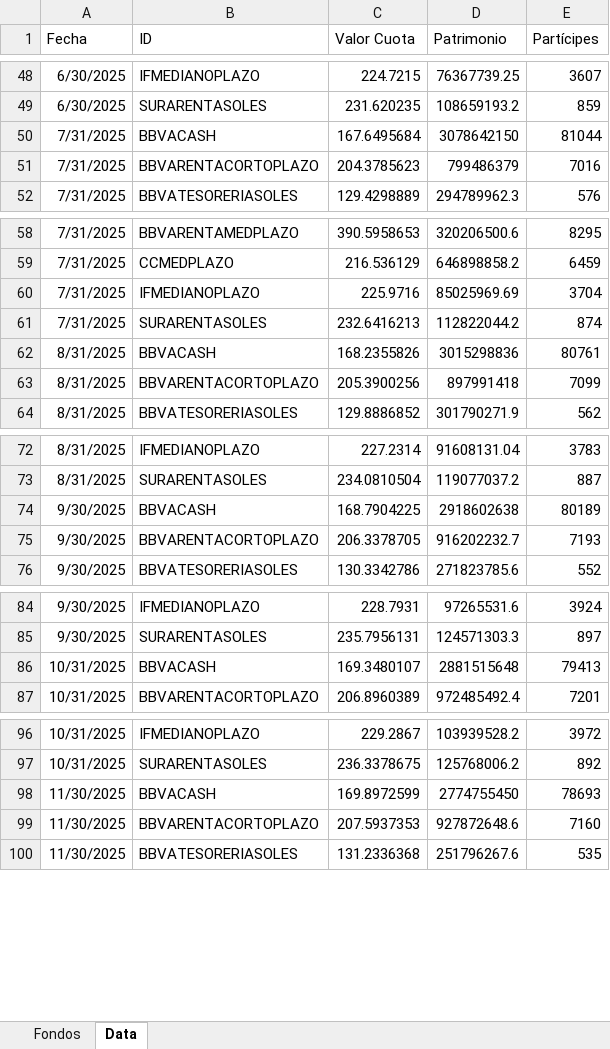
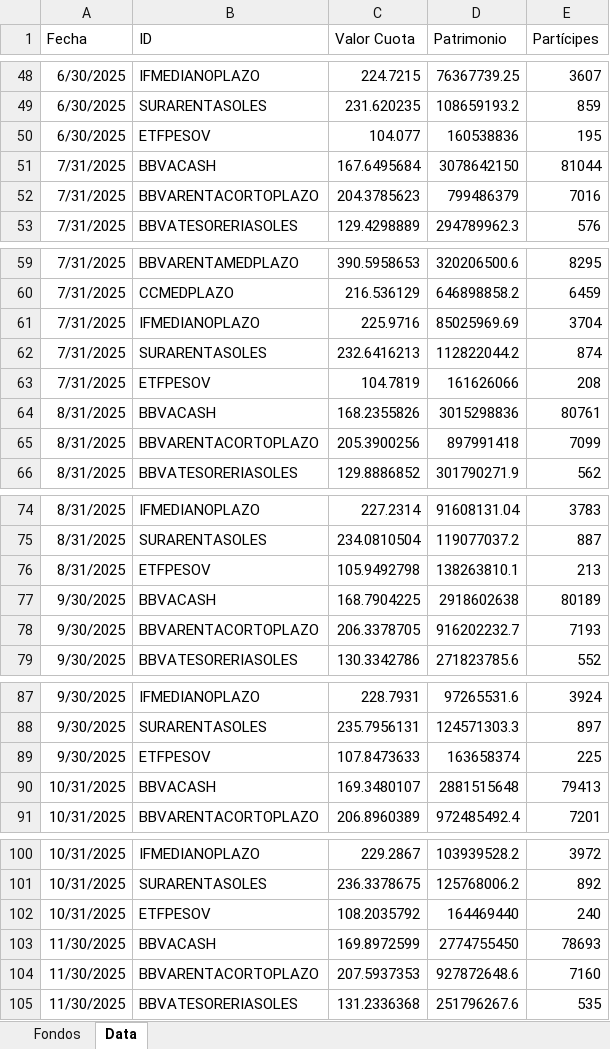
Before and after one commit to JoFRN26/Dashboards_EDAM, an Excel workbook: FondosMutuos/BaseFFMM.xlsx, sheet Data, drawn as a sheet; only a part is shown, gaps mark what is left out; values as stored, in another font and other column widths than the file's, no borders; the diff covers the shown part only; the diff names each change by its address in the sheet, - before the commit and + after, or states it on an @@ line.

Commit message:
Add files via upload

```diff
--- a/FondosMutuos/BaseFFMM.xlsx (sheet Data)
+++ b/FondosMutuos/BaseFFMM.xlsx (sheet Data)
+row 50: 6/30/2025 | ETFPESOV | 104.077 | 160538836 | 195
+row 63: 7/31/2025 | ETFPESOV | 104.7819 | 161626066 | 208
+row 76: 8/31/2025 | ETFPESOV | 105.9492798 | 138263810.1 | 213
+row 89: 9/30/2025 | ETFPESOV | 107.8473633 | 163658374 | 225
+row 102: 10/31/2025 | ETFPESOV | 108.2035792 | 164469440 | 240
```
Also changed, not shown: 6 added rows elsewhere in this sheet, sheet Fondos.
